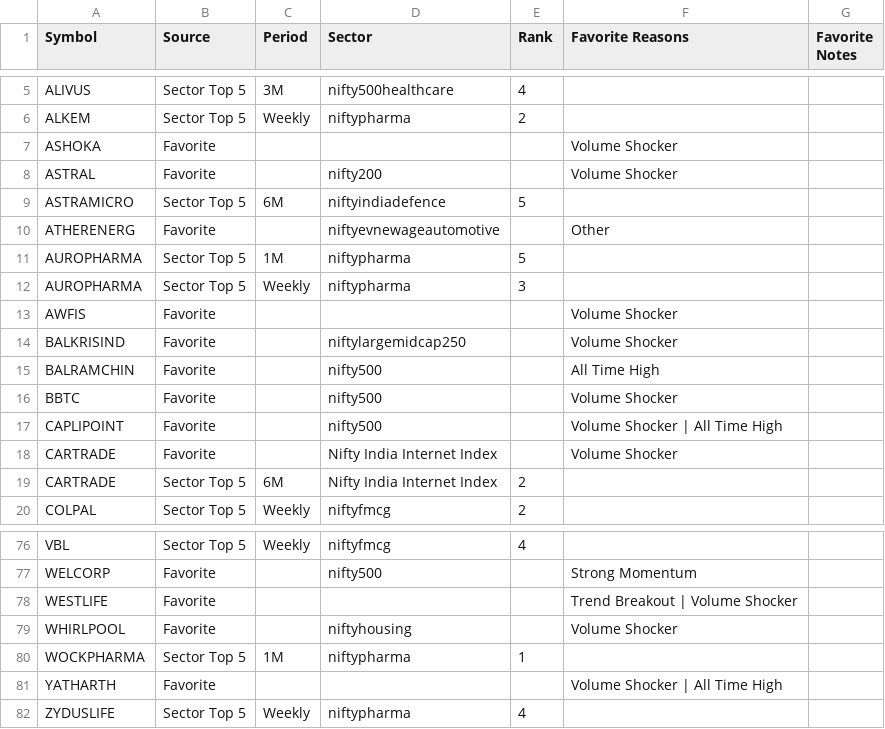
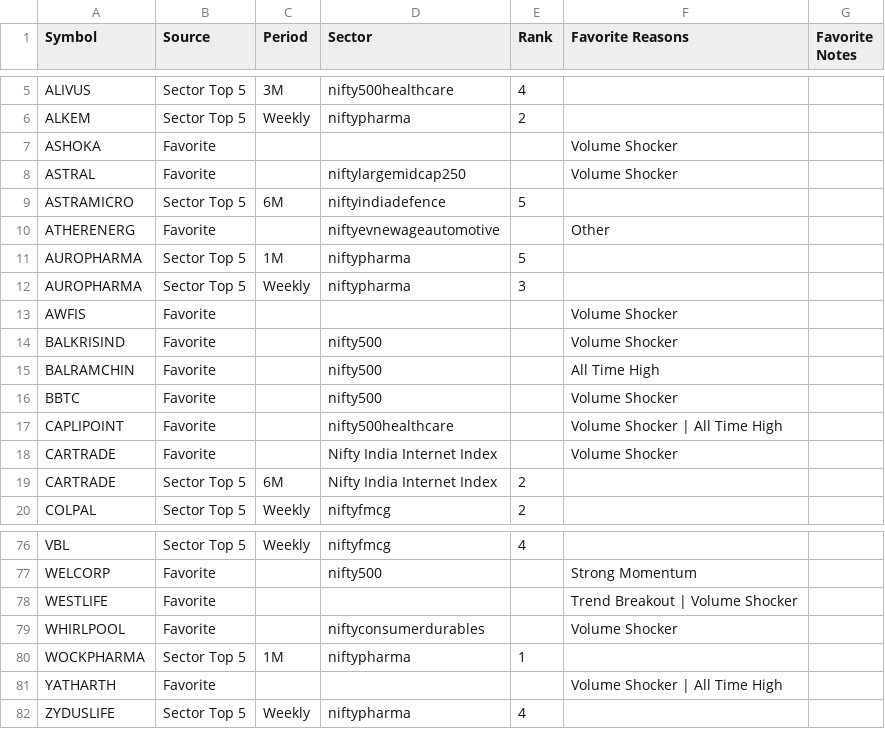
Before and after one commit to surajpjoshi/combined-stockstory, a CSV file: rsi/My-Stocks.csv, drawn as a sheet; only a part is shown, gaps mark what is left out.

```diff
--- a/rsi/My-Stocks.csv
+++ b/rsi/My-Stocks.csv
@@ -7,3 +7,3 @@ ALKEM,Sector Top 5,Weekly,niftypharma,2,,
 ASHOKA,Favorite,,,,Volume Shocker,
-ASTRAL,Favorite,,nifty200,,Volume Shocker,
+ASTRAL,Favorite,,niftylargemidcap250,,Volume Shocker,
 ASTRAMICRO,Sector Top 5,6M,niftyindiadefence,5,,
@@ -13,6 +13,6 @@ AUROPHARMA,Sector Top 5,Weekly,niftypharma,3,,
 AWFIS,Favorite,,,,Volume Shocker,
-BALKRISIND,Favorite,,niftylargemidcap250,,Volume Shocker,
+BALKRISIND,Favorite,,nifty500,,Volume Shocker,
 BALRAMCHIN,Favorite,,nifty500,,All Time High,
 BBTC,Favorite,,nifty500,,Volume Shocker,
-CAPLIPOINT,Favorite,,nifty500,,Volume Shocker | All Time High,
+CAPLIPOINT,Favorite,,nifty500healthcare,,Volume Shocker | All Time High,
 CARTRADE,Favorite,,Nifty India Internet Index,,Volume Shocker,
@@ -78,3 +78,3 @@ WELCORP,Favorite,,nifty500,,Strong Momentum,
 WESTLIFE,Favorite,,,,Trend Breakout | Volume Shocker,
-WHIRLPOOL,Favorite,,niftyhousing,,Volume Shocker,
+WHIRLPOOL,Favorite,,niftyconsumerdurables,,Volume Shocker,
 WOCKPHARMA,Sector Top 5,1M,niftypharma,1,,
```
Also changed, not shown: rsi/RSI_Monitoring_State.csv, rsi/latest_results.csv, 3 other files.
